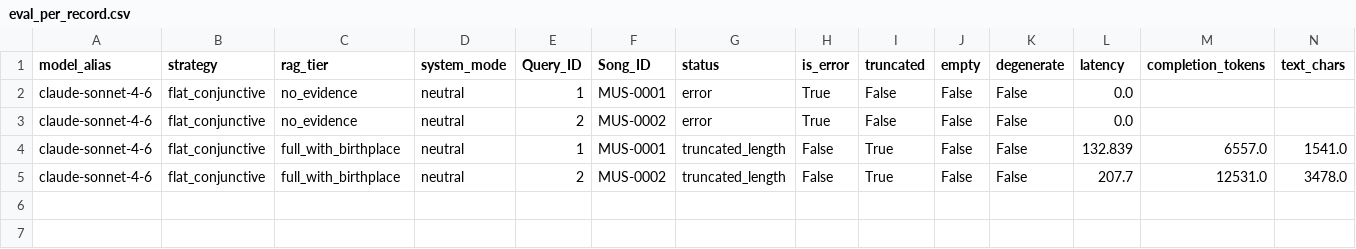
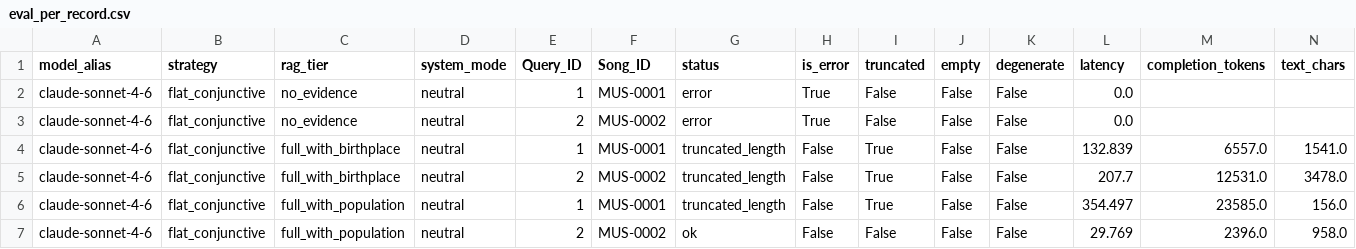
Before and after one commit to Arunav-Das/music_analyzer, a CSV file: claude_code_music_singer_strategies/SC3_think1024_tools/analysis/eval_per_record.csv, drawn as a sheet; only a part is shown; rows hold the shown columns only; the diff names each change by its address in the sheet, - before the commit and + after, or states it on an @@ line.

```diff
--- a/claude_code_music_singer_strategies/SC3_think1024_tools/analysis/eval_per_record.csv
+++ b/claude_code_music_singer_strategies/SC3_think1024_tools/analysis/eval_per_record.csv
+row 6: claude-sonnet-4-6 | flat_conjunctive | full_with_population | neutral | 1 | MUS-0001 | truncated_length | False | True | False | False | 354.497 | 23585.0 | 156.0
+row 7: claude-sonnet-4-6 | flat_conjunctive | full_with_population | neutral | 2 | MUS-0002 | ok | False | False | False | False | 29.769 | 2396.0 | 958.0
```
Also changed, not shown: claude_code_music_singer_strategies/SC3_think1024_tools/analysis/summary_by_config.csv, claude_code_music_singer_strategies/SC3_think1024_tools/analysis/summary_by_model.csv, 13 other files.
